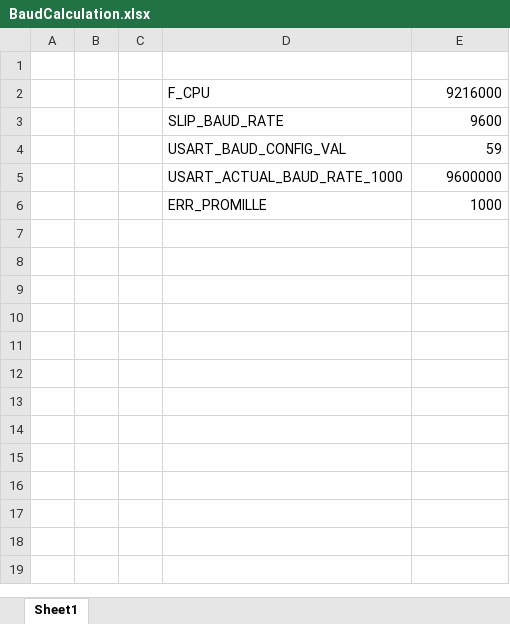
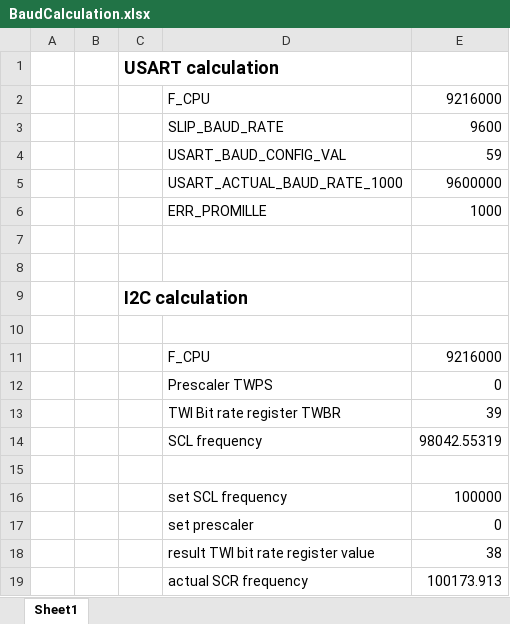
Before and after one commit to hor63/horOvIp-I2C-Bridge, an Excel workbook: Doc/BaudCalculation.xlsx, sheet Sheet1, drawn as a sheet; values as stored, in another font and other column widths than the file's, no borders; the diff names each change by its address in the sheet, - before the commit and + after, or states it on an @@ line.

Commit message:
Add I2C module, and start defining the state machine for I2C processing.
Add the I2C clock rate register value to the calculation sheet.

```diff
--- a/Doc/BaudCalculation.xlsx (sheet Sheet1)
+++ b/Doc/BaudCalculation.xlsx (sheet Sheet1)
-C1: (empty)
+C1: USART calculation
+row 7: (empty)
+row 8: (empty)
+row 9:  |  | I2C calculation
+row 10: (empty)
+row 11:  |  |  | F_CPU | 9216000
+row 12:  |  |  | Prescaler TWPS | 0
+row 13:  |  |  | TWI Bit rate register TWBR | 39
+row 14:  |  |  | SCL frequency | 98042.55319
+row 15: (empty)
+row 16:  |  |  | set SCL frequency | 100000
+row 17:  |  |  | set prescaler | 0
+row 18:  |  |  | result TWI bit rate register value | 38
+row 19:  |  |  | actual SCR frequency | 100173.913
```
Also changed, not shown: 3 other files.
